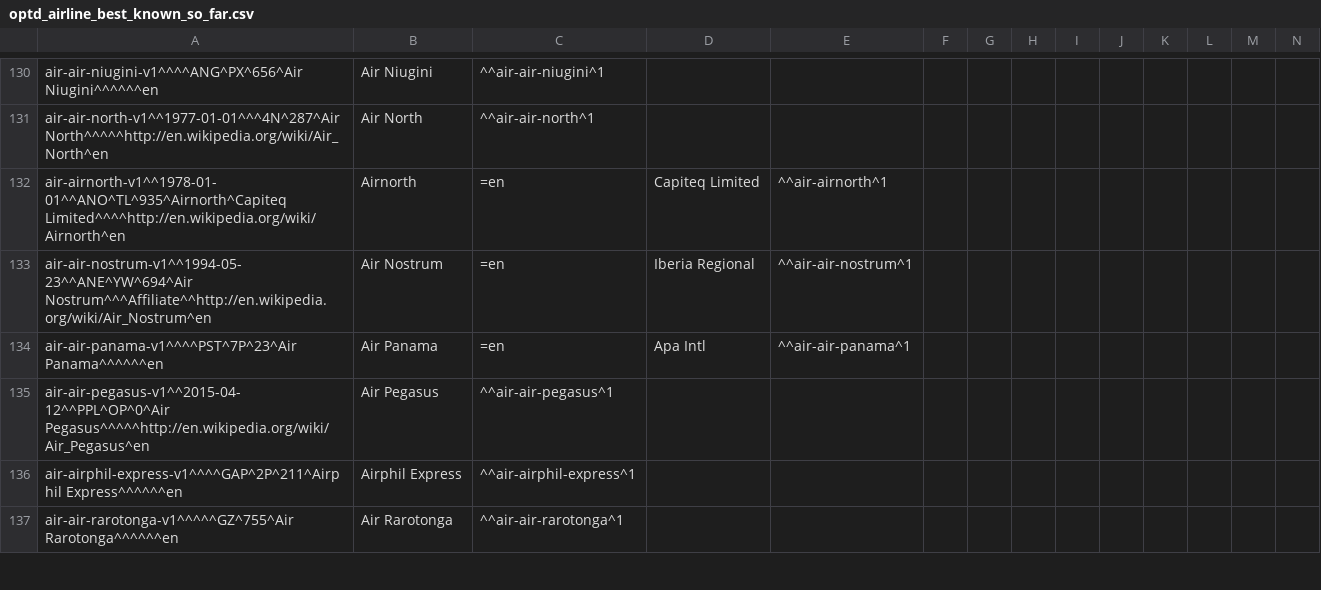
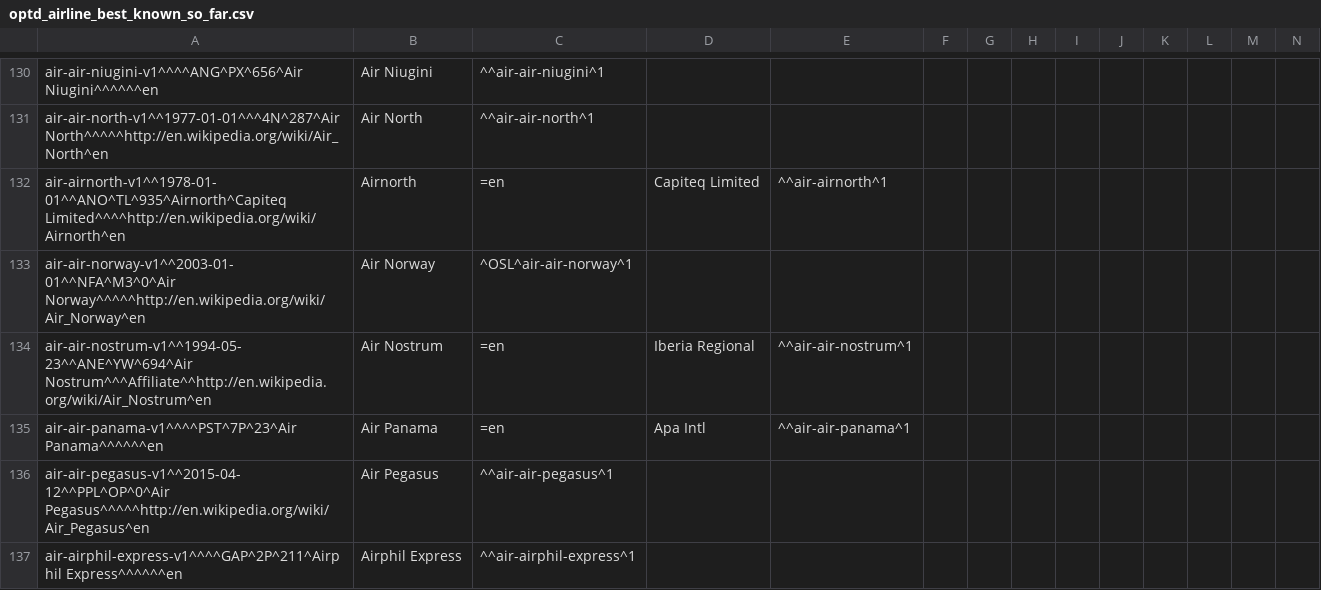
Before and after one commit to opentraveldata/opentraveldata, a CSV file: opentraveldata/optd_airline_best_known_so_far.csv, drawn as a sheet; only a part is shown, gaps mark what is left out; the shorter side is filled out with more unchanged rows; rows hold the shown columns only; the diff names each change by its address in the sheet, - before the commit and + after, or states it on an @@ line.

```diff
--- a/opentraveldata/optd_airline_best_known_so_far.csv
+++ b/opentraveldata/optd_airline_best_known_so_far.csv
+row 133: air-air-norway-v1^^2003-01-01^^NFA^M3^0^Air Norway^^^^^http://en.wikipedia.org/wiki/Air_Norway^en | Air Norway | ^OSL^air-air-norway^1
```
Also changed, not shown: opentraveldata/optd_airlines.csv.
